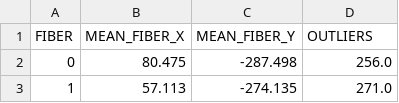
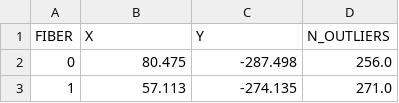
Before and after one commit to ValeriaTorresG/AssessingDesiData, a CSV file: data/outliers/outliers_per_fiber.csv, drawn as a sheet; only a part is shown.

Commit message:
update csv

```diff
--- a/data/outliers/outliers_per_fiber.csv
+++ b/data/outliers/outliers_per_fiber.csv
@@ -1,2 +1,2 @@
-FIBER,MEAN_FIBER_X,MEAN_FIBER_Y,OUTLIERS
+FIBER,X,Y,N_OUTLIERS
 0,80.475,-287.498,256.0
```
